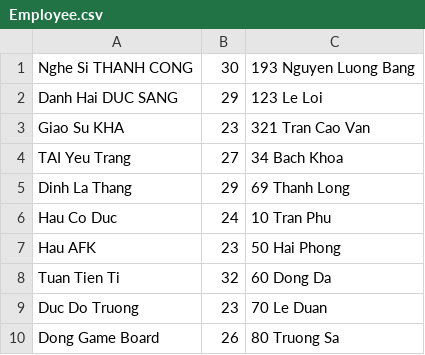
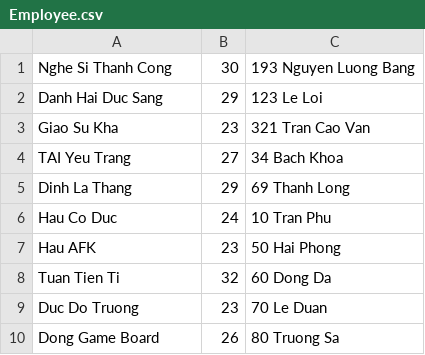
Before and after one commit to huyvmdn/-C1220G1_Nguyen_Huy_Module2, a CSV file: src/FuramaResort/data/Employee.csv, drawn as a sheet.

```diff
--- a/src/FuramaResort/data/Employee.csv
+++ b/src/FuramaResort/data/Employee.csv
@@ -1,4 +1,4 @@
-Nghe Si THANH CONG,30,193 Nguyen Luong Bang
-Danh Hai DUC SANG,29,123 Le Loi
-Giao Su KHA,23,321 Tran Cao Van
+Nghe Si Thanh Cong,30,193 Nguyen Luong Bang
+Danh Hai Duc Sang,29,123 Le Loi
+Giao Su Kha,23,321 Tran Cao Van
 TAI Yeu Trang,27,34 Bach Khoa
```
Also changed, not shown: out/production/Module2/FuramaResort/data/Employee.csv, 11 other files.
